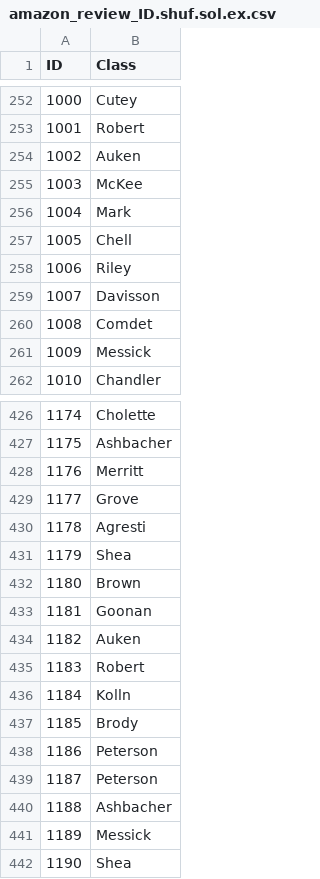
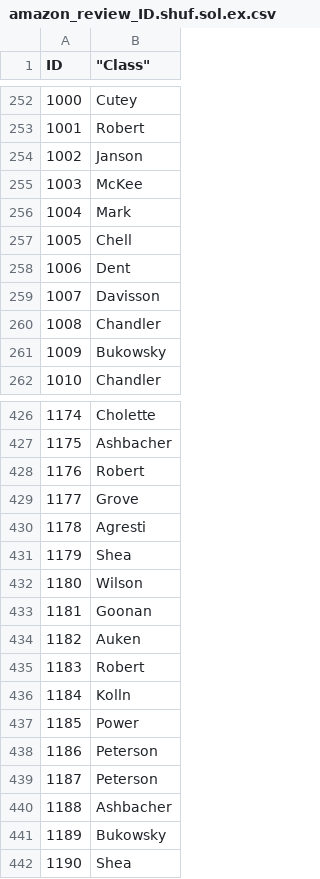
Before and after one commit to claraelisabeth/MachineLearning, a CSV file: Exercise 1/data/amazon_review_ID.shuf.sol.ex.csv, drawn as a sheet; only a part is shown, gaps mark what is left out; the diff covers the shown part only.

```diff
--- a/Exercise 1/data/amazon_review_ID.shuf.sol.ex.csv
+++ b/Exercise 1/data/amazon_review_ID.shuf.sol.ex.csv
@@ -1 +1 @@
-ID,Class
+ID,"""Class"""
@@ -253,3 +253,3 @@ ID,Class
 1001,Robert
-1002,Auken
+1002,Janson
 1003,McKee
@@ -257,6 +257,6 @@ ID,Class
 1005,Chell
-1006,Riley
+1006,Dent
 1007,Davisson
-1008,Comdet
-1009,Messick
+1008,Chandler
+1009,Bukowsky
 1010,Chandler
@@ -427,3 +427,3 @@ ID,Class
 1175,Ashbacher
-1176,Merritt
+1176,Robert
 1177,Grove
@@ -431,3 +431,3 @@ ID,Class
 1179,Shea
-1180,Brown
+1180,Wilson
 1181,Goonan
@@ -436,3 +436,3 @@ ID,Class
 1184,Kolln
-1185,Brody
+1185,Power
 1186,Peterson
@@ -440,3 +440,3 @@ ID,Class
 1188,Ashbacher
-1189,Messick
+1189,Bukowsky
 1190,Shea
```
Also changed, not shown: 83 edited cells elsewhere in this file, 35 other files.
